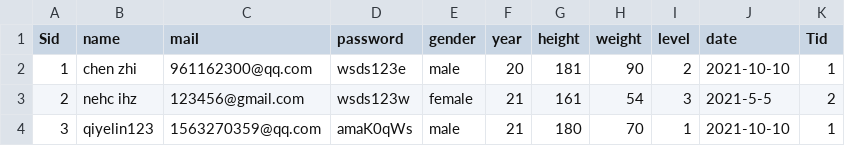
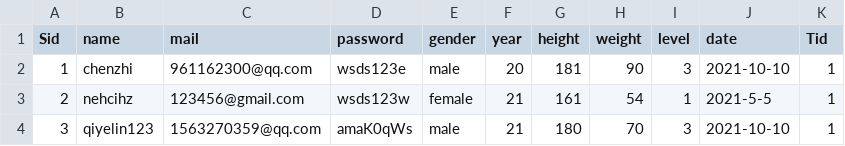
Before and after one commit to cher112/SE-JavaFX, a CSV file: src/storage/student.csv, drawn as a sheet.

```diff
--- a/src/storage/student.csv
+++ b/src/storage/student.csv
@@ -1,4 +1,4 @@
 Sid,name,mail,password,gender,year,height,weight,level,date,Tid
-1,chen zhi,961162300@qq.com,wsds123e,male,20,181,90,2,2021-10-10,1
-2,nehc ihz,123456@gmail.com,wsds123w,female,21,161,54,3,2021-5-5,2
-3,qiyelin123,1563270359@qq.com,amaK0qWs,male,21,180,70,1,2021-10-10,1
+1,chenzhi,961162300@qq.com,wsds123e,male,20,181,90,3,2021-10-10,1
+2,nehcihz,123456@gmail.com,wsds123w,female,21,161,54,1,2021-5-5,1
+3,qiyelin123,1563270359@qq.com,amaK0qWs,male,21,180,70,3,2021-10-10,1
```
Also changed, not shown: 14 other files.
